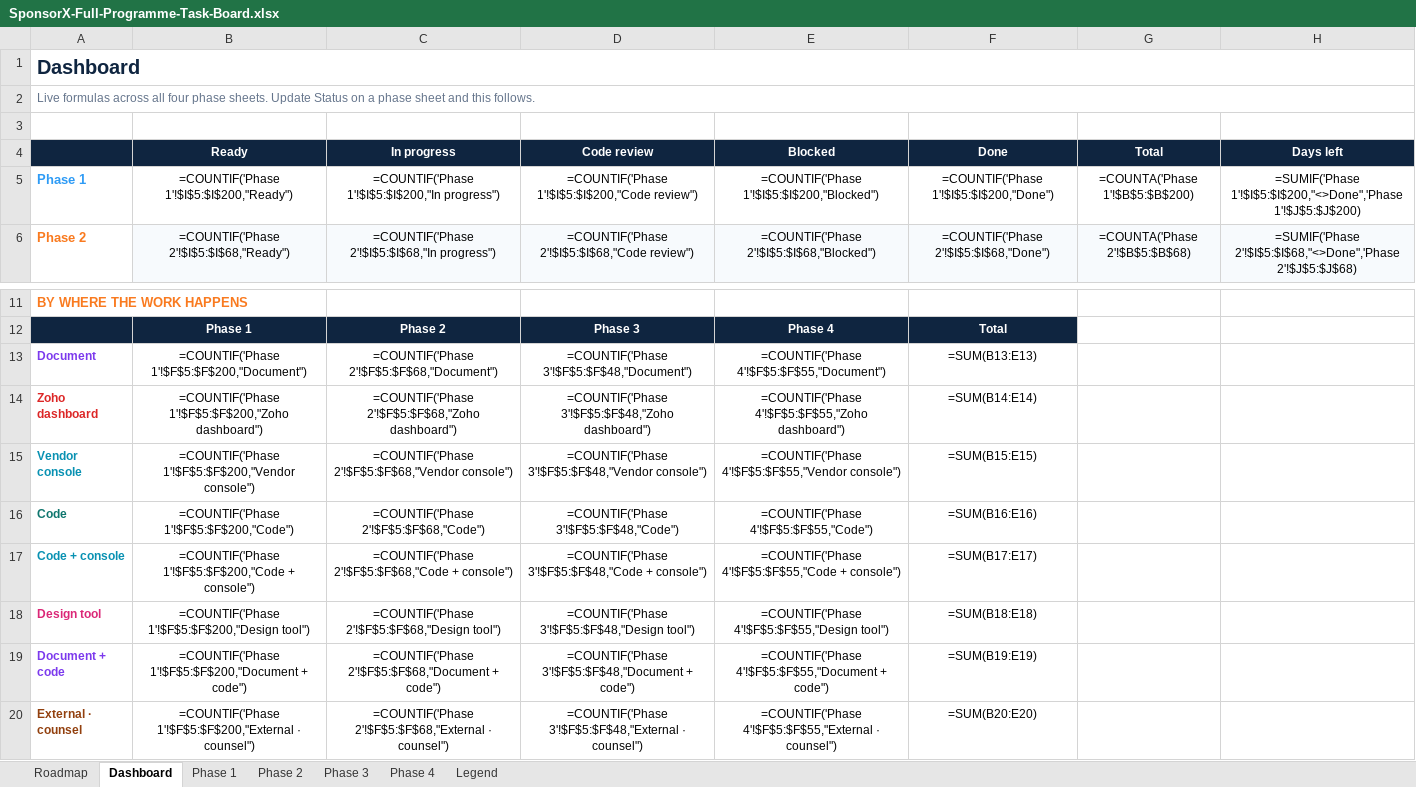
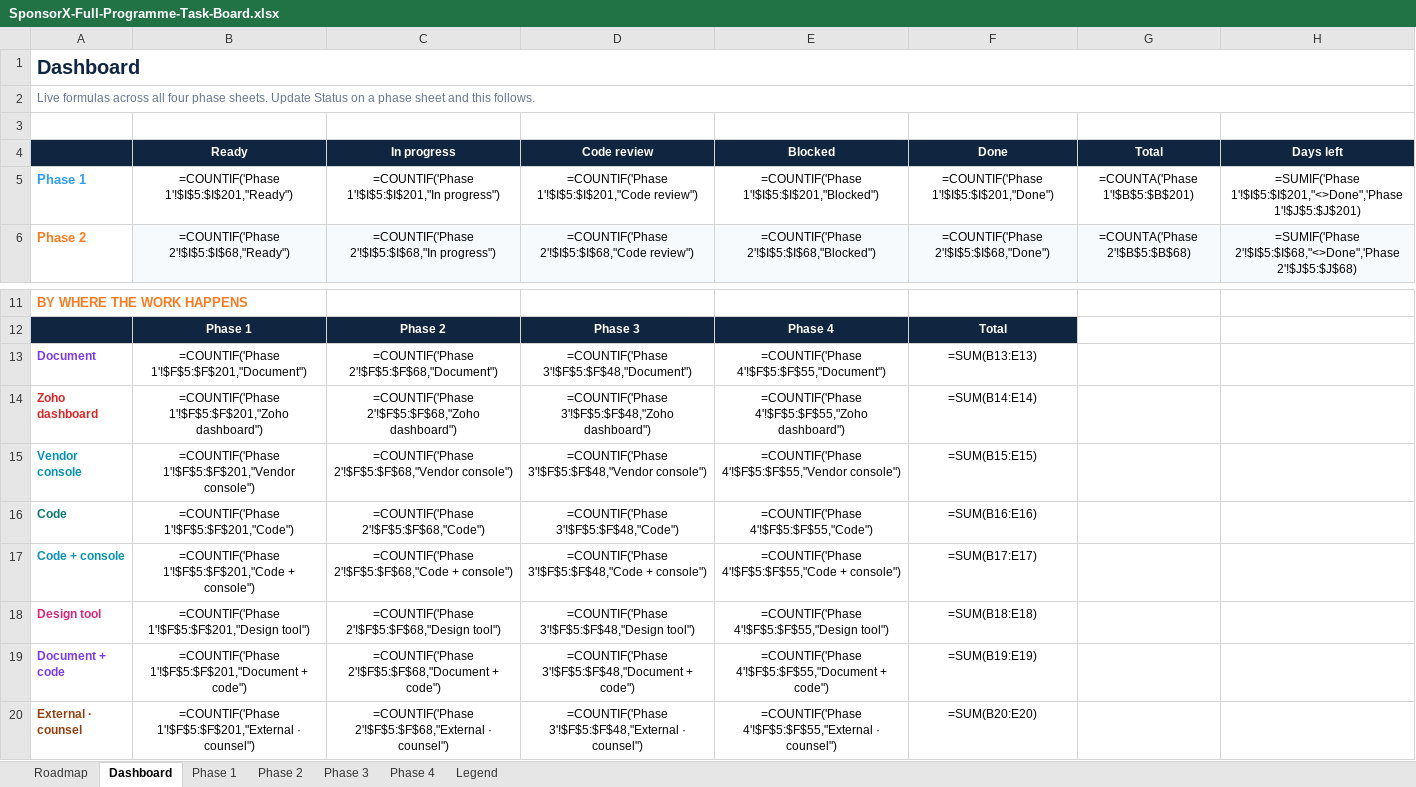
Before and after one commit to BTG-Sports/sponsorX_dev, an Excel workbook: Claude outputs/SponsorX-Full-Programme-Task-Board.xlsx, sheet Dashboard, drawn as a sheet; only a part is shown, gaps mark what is left out; values as stored, in another font and other column widths than the file's, no borders; formulas without a stored value are shown as written; the diff names each change by its address in the sheet, - before the commit and + after, or states it on an @@ line.

```diff
--- a/Claude outputs/SponsorX-Full-Programme-Task-Board.xlsx (sheet Dashboard)
+++ b/Claude outputs/SponsorX-Full-Programme-Task-Board.xlsx (sheet Dashboard)
-B5 (Ready): =COUNTIF('Phase 1'!$I$5:$I$200,"Ready")
+B5 (Ready): =COUNTIF('Phase 1'!$I$5:$I$201,"Ready")
-C5 (In progress): =COUNTIF('Phase 1'!$I$5:$I$200,"In progress")
+C5 (In progress): =COUNTIF('Phase 1'!$I$5:$I$201,"In progress")
-D5 (Code review): =COUNTIF('Phase 1'!$I$5:$I$200,"Code review")
+D5 (Code review): =COUNTIF('Phase 1'!$I$5:$I$201,"Code review")
-E5 (Blocked): =COUNTIF('Phase 1'!$I$5:$I$200,"Blocked")
+E5 (Blocked): =COUNTIF('Phase 1'!$I$5:$I$201,"Blocked")
-F5 (Done): =COUNTIF('Phase 1'!$I$5:$I$200,"Done")
+F5 (Done): =COUNTIF('Phase 1'!$I$5:$I$201,"Done")
-G5 (Total): =COUNTA('Phase 1'!$B$5:$B$200)
+G5 (Total): =COUNTA('Phase 1'!$B$5:$B$201)
-H5 (Days left): =SUMIF('Phase 1'!$I$5:$I$200,"<>Done",'Phase 1'!$J$5:$J$200)
+H5 (Days left): =SUMIF('Phase 1'!$I$5:$I$201,"<>Done",'Phase 1'!$J$5:$J$201)
-B13 (Ready): =COUNTIF('Phase 1'!$F$5:$F$200,"Document")
+B13 (Ready): =COUNTIF('Phase 1'!$F$5:$F$201,"Document")
-B14 (Ready): =COUNTIF('Phase 1'!$F$5:$F$200,"Zoho dashboard")
+B14 (Ready): =COUNTIF('Phase 1'!$F$5:$F$201,"Zoho dashboard")
-B15 (Ready): =COUNTIF('Phase 1'!$F$5:$F$200,"Vendor console")
+B15 (Ready): =COUNTIF('Phase 1'!$F$5:$F$201,"Vendor console")
-B16 (Ready): =COUNTIF('Phase 1'!$F$5:$F$200,"Code")
+B16 (Ready): =COUNTIF('Phase 1'!$F$5:$F$201,"Code")
-B17 (Ready): =COUNTIF('Phase 1'!$F$5:$F$200,"Code + console")
+B17 (Ready): =COUNTIF('Phase 1'!$F$5:$F$201,"Code + console")
-B18 (Ready): =COUNTIF('Phase 1'!$F$5:$F$200,"Design tool")
+B18 (Ready): =COUNTIF('Phase 1'!$F$5:$F$201,"Design tool")
-B19 (Ready): =COUNTIF('Phase 1'!$F$5:$F$200,"Document + code")
+B19 (Ready): =COUNTIF('Phase 1'!$F$5:$F$201,"Document + code")
-B20 (Ready): =COUNTIF('Phase 1'!$F$5:$F$200,"External · counsel")
+B20 (Ready): =COUNTIF('Phase 1'!$F$5:$F$201,"External · counsel")
```
Also changed, not shown: sheet Phase 1, 1 other file.
